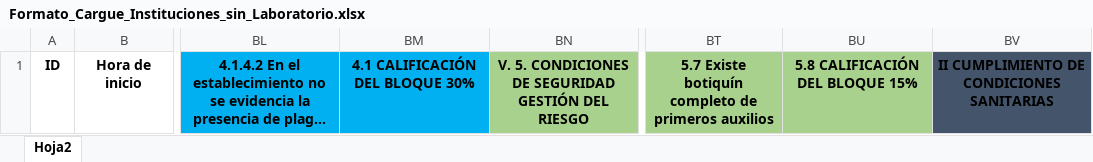
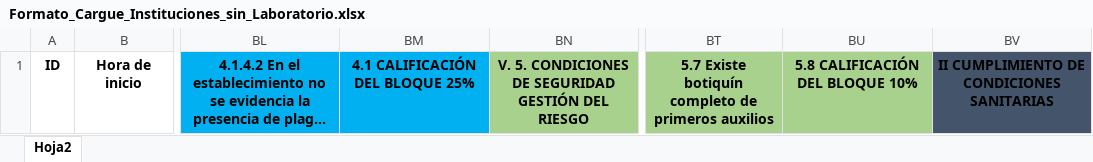
Before and after one commit to SantiagoPBustos/data_analysis_app, an Excel workbook: src/files/Formato_Cargue_Instituciones_sin_Laboratorio.xlsx, sheet Hoja2, drawn as a sheet; only a part is shown, gaps mark what is left out; long unchanged cells end in …; values as stored, in another font and other column widths than the file's, no borders; the diff names each change by its address in the sheet, - before the commit and + after, or states it on an @@ line.

```diff
--- a/src/files/Formato_Cargue_Instituciones_sin_Laboratorio.xlsx (sheet Hoja2)
+++ b/src/files/Formato_Cargue_Instituciones_sin_Laboratorio.xlsx (sheet Hoja2)
-BM1: 4.1 CALIFICACIÓN DEL BLOQUE 30%
+BM1: 4.1 CALIFICACIÓN DEL BLOQUE 25%
-BU1: 5.8 CALIFICACIÓN DEL BLOQUE 15%
+BU1: 5.8 CALIFICACIÓN DEL BLOQUE 10%
```
